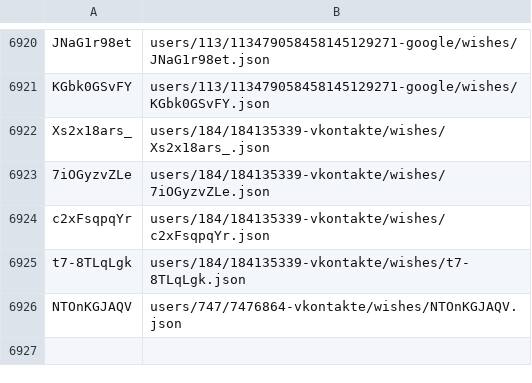
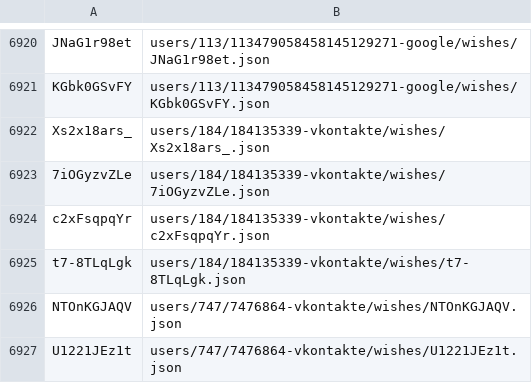
Before and after one commit to knigopis/repo2.knigopis.com, a CSV file: wishes.csv, drawn as a sheet; only a part is shown, gaps mark what is left out.

```diff
--- a/wishes.csv
+++ b/wishes.csv
@@ -6926 +6926,2 @@ t7-8TLqLgk,users/184/184135339-vkontakte/wishes/t7-8TLqLgk.json
 NTOnKGJAQV,users/747/7476864-vkontakte/wishes/NTOnKGJAQV.json
+U1221JEz1t,users/747/7476864-vkontakte/wishes/U1221JEz1t.json
```
Also changed, not shown: 2 other files.
